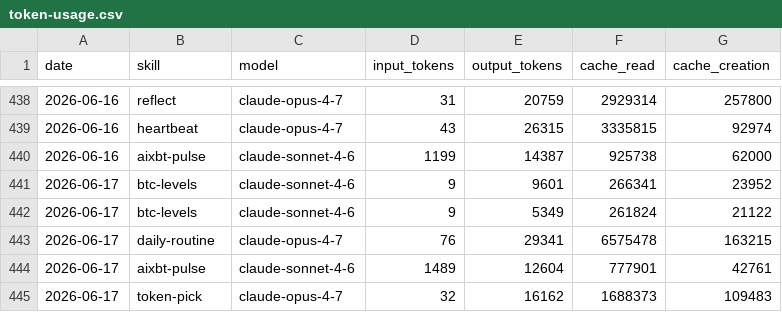
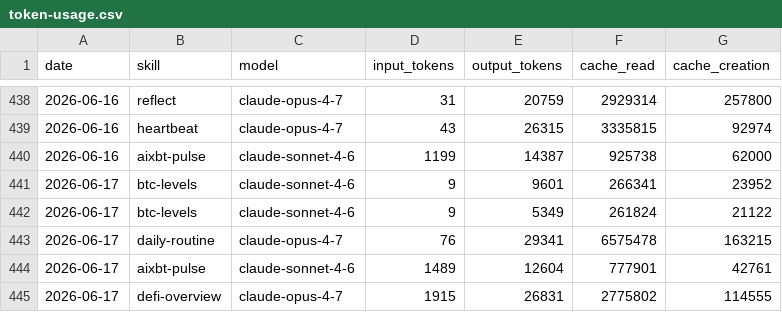
Before and after one commit to anajuliabit/aeon, a CSV file: memory/token-usage.csv, drawn as a sheet; only a part is shown, gaps mark what is left out.

Commit message:
chore(defi-overview): auto-commit 2026-06-17

```diff
--- a/memory/token-usage.csv
+++ b/memory/token-usage.csv
@@ -444,2 +444,2 @@ date,skill,model,input_tokens,output_tokens,cache_read,cache_creation
 2026-06-17,aixbt-pulse,claude-sonnet-4-6,1489,12604,777901,42761
-2026-06-17,token-pick,claude-opus-4-7,32,16162,1688373,109483
+2026-06-17,defi-overview,claude-opus-4-7,1915,26831,2775802,114555
```
Also changed, not shown: 4 other files.
